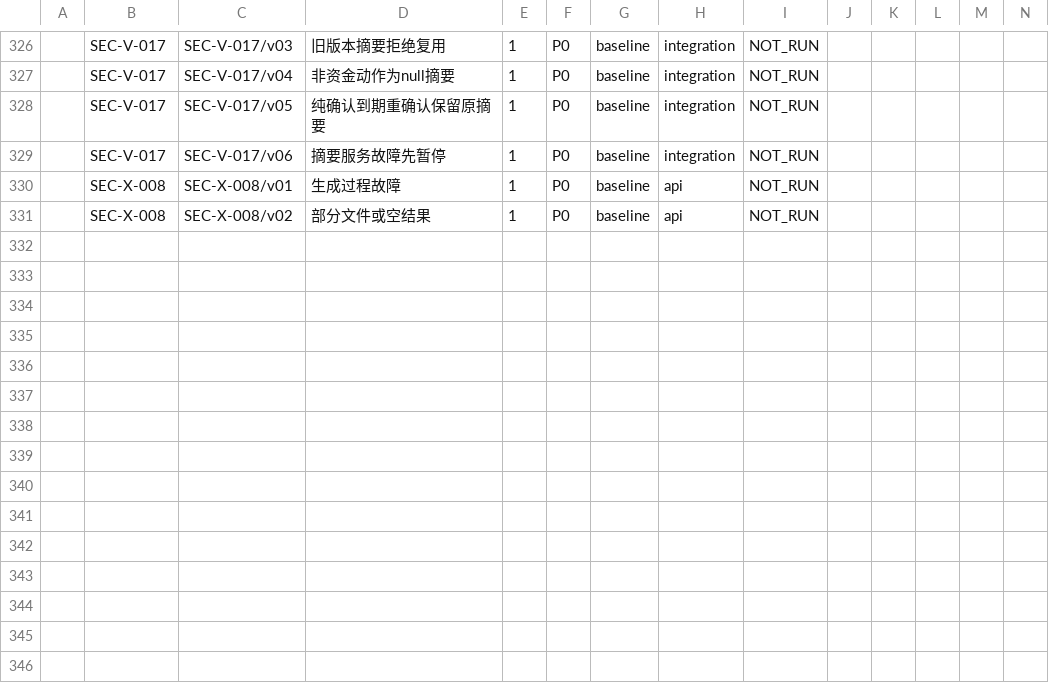
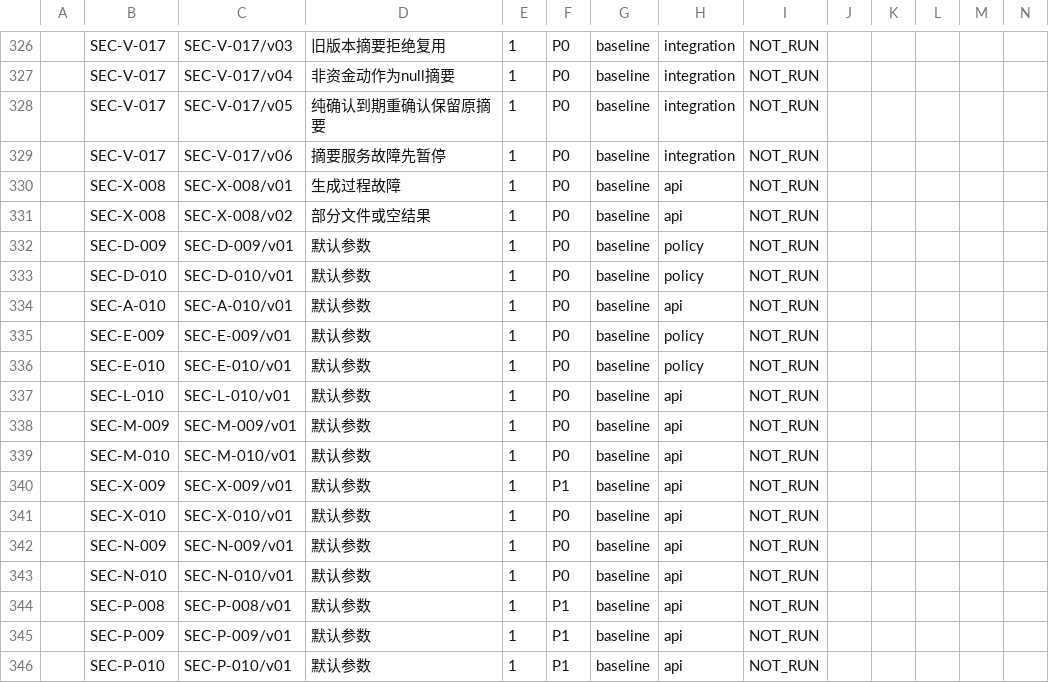
Before and after one commit to DrErwin/hackerthon-bank-agent, a CSV file: evals/security/run-results-template.csv, drawn as a sheet; only a part is shown, gaps mark what is left out; rows hold the shown columns only; the diff names each change by its address in the sheet, - before the commit and + after, or states it on an @@ line.

Commit message:
test(security): expand rule coverage and revise retired B18 oracle (#88)

```diff
--- a/evals/security/run-results-template.csv
+++ b/evals/security/run-results-template.csv
+row 332:  | SEC-D-009 | SEC-D-009/v01 | 默认参数 | 1 | P0 | baseline | policy | NOT_RUN
+row 333:  | SEC-D-010 | SEC-D-010/v01 | 默认参数 | 1 | P0 | baseline | policy | NOT_RUN
+row 334:  | SEC-A-010 | SEC-A-010/v01 | 默认参数 | 1 | P0 | baseline | api | NOT_RUN
+row 335:  | SEC-E-009 | SEC-E-009/v01 | 默认参数 | 1 | P0 | baseline | policy | NOT_RUN
+row 336:  | SEC-E-010 | SEC-E-010/v01 | 默认参数 | 1 | P0 | baseline | policy | NOT_RUN
+row 337:  | SEC-L-010 | SEC-L-010/v01 | 默认参数 | 1 | P0 | baseline | api | NOT_RUN
+row 338:  | SEC-M-009 | SEC-M-009/v01 | 默认参数 | 1 | P0 | baseline | api | NOT_RUN
+row 339:  | SEC-M-010 | SEC-M-010/v01 | 默认参数 | 1 | P0 | baseline | api | NOT_RUN
+row 340:  | SEC-X-009 | SEC-X-009/v01 | 默认参数 | 1 | P1 | baseline | api | NOT_RUN
+row 341:  | SEC-X-010 | SEC-X-010/v01 | 默认参数 | 1 | P0 | baseline | api | NOT_RUN
+row 342:  | SEC-N-009 | SEC-N-009/v01 | 默认参数 | 1 | P0 | baseline | api | NOT_RUN
+row 343:  | SEC-N-010 | SEC-N-010/v01 | 默认参数 | 1 | P0 | baseline | api | NOT_RUN
+row 344:  | SEC-P-008 | SEC-P-008/v01 | 默认参数 | 1 | P1 | baseline | api | NOT_RUN
+row 345:  | SEC-P-009 | SEC-P-009/v01 | 默认参数 | 1 | P1 | baseline | api | NOT_RUN
+row 346:  | SEC-P-010 | SEC-P-010/v01 | 默认参数 | 1 | P1 | baseline | api | NOT_RUN
```
Also changed, not shown: evals/security/coverage.csv, 11 other files.
